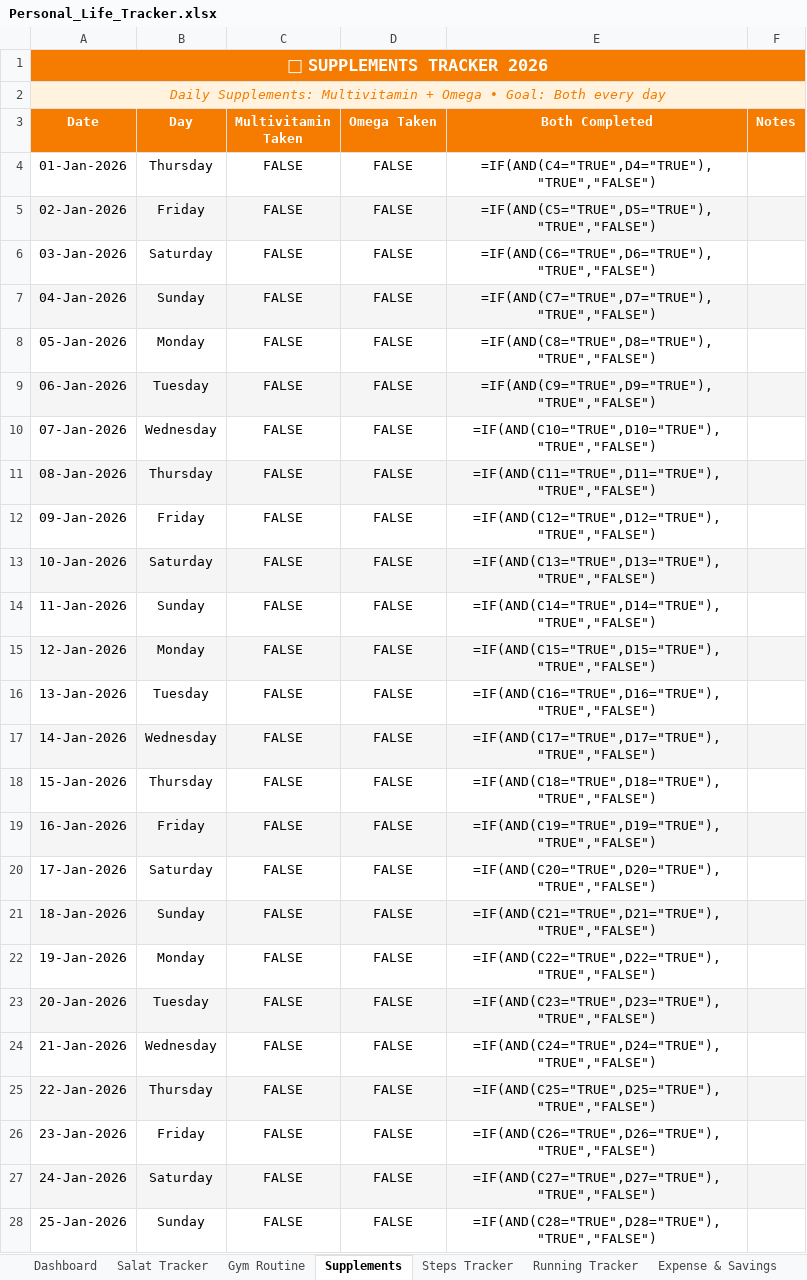
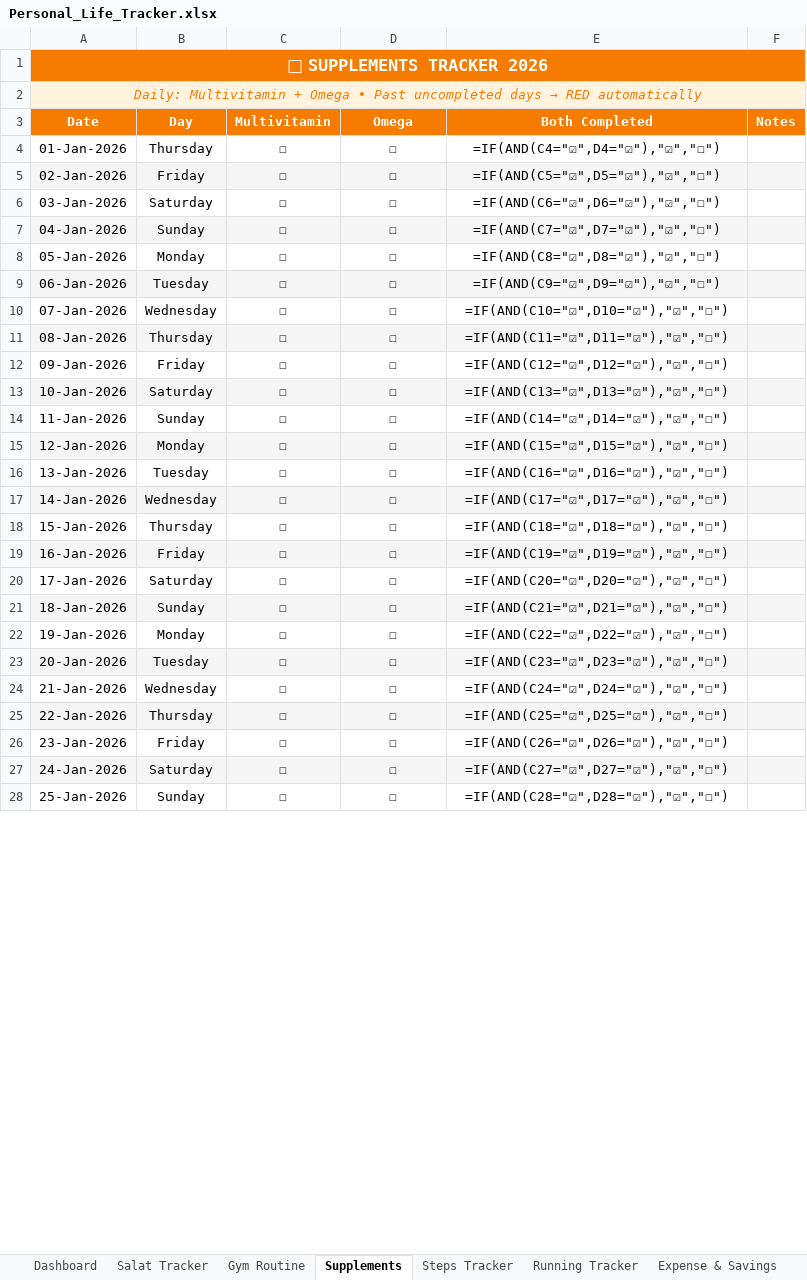
Before and after one commit to khaledhasanirfan/habit-tracker, an Excel workbook: Personal_Life_Tracker.xlsx, sheet Supplements, drawn as a sheet; only a part is shown; values as stored, in another font and other column widths than the file's, no borders; formulas without a stored value are shown as written; conditional formats not drawn; the diff covers the shown part only; the diff names each change by its address in the sheet, - before the commit and + after, or states it on an @@ line.

```diff
--- a/Personal_Life_Tracker.xlsx (sheet Supplements)
+++ b/Personal_Life_Tracker.xlsx (sheet Supplements)
@@ A2 (Date): Daily Supplements: Multivitamin + Omega • Goal: Both every day → Daily: Multivitamin + Omega • Past uncompleted days → RED automatically @@
-C3: Multivitamin Taken
+C3: Multivitamin
-D3: Omega Taken
+D3: Omega
-C4:C28 (Multivitamin): FALSE
+C4:C28 (Multivitamin): ☐
-D4:D28 (Omega): FALSE
+D4:D28 (Omega): ☐
-E4 (Both Completed): =IF(AND(C4="TRUE",D4="TRUE"),"TRUE","FALSE")
+E4 (Both Completed): =IF(AND(C4="☑",D4="☑"),"☑","☐")
-E5 (Both Completed): =IF(AND(C5="TRUE",D5="TRUE"),"TRUE","FALSE")
+E5 (Both Completed): =IF(AND(C5="☑",D5="☑"),"☑","☐")
-E6 (Both Completed): =IF(AND(C6="TRUE",D6="TRUE"),"TRUE","FALSE")
+E6 (Both Completed): =IF(AND(C6="☑",D6="☑"),"☑","☐")
-E7 (Both Completed): =IF(AND(C7="TRUE",D7="TRUE"),"TRUE","FALSE")
+E7 (Both Completed): =IF(AND(C7="☑",D7="☑"),"☑","☐")
-E8 (Both Completed): =IF(AND(C8="TRUE",D8="TRUE"),"TRUE","FALSE")
+E8 (Both Completed): =IF(AND(C8="☑",D8="☑"),"☑","☐")
-E9 (Both Completed): =IF(AND(C9="TRUE",D9="TRUE"),"TRUE","FALSE")
+E9 (Both Completed): =IF(AND(C9="☑",D9="☑"),"☑","☐")
-E10 (Both Completed): =IF(AND(C10="TRUE",D10="TRUE"),"TRUE","FALSE")
+E10 (Both Completed): =IF(AND(C10="☑",D10="☑"),"☑","☐")
-E11 (Both Completed): =IF(AND(C11="TRUE",D11="TRUE"),"TRUE","FALSE")
+E11 (Both Completed): =IF(AND(C11="☑",D11="☑"),"☑","☐")
-E12 (Both Completed): =IF(AND(C12="TRUE",D12="TRUE"),"TRUE","FALSE")
+E12 (Both Completed): =IF(AND(C12="☑",D12="☑"),"☑","☐")
-E13 (Both Completed): =IF(AND(C13="TRUE",D13="TRUE"),"TRUE","FALSE")
+E13 (Both Completed): =IF(AND(C13="☑",D13="☑"),"☑","☐")
-E14 (Both Completed): =IF(AND(C14="TRUE",D14="TRUE"),"TRUE","FALSE")
+E14 (Both Completed): =IF(AND(C14="☑",D14="☑"),"☑","☐")
-E15 (Both Completed): =IF(AND(C15="TRUE",D15="TRUE"),"TRUE","FALSE")
+E15 (Both Completed): =IF(AND(C15="☑",D15="☑"),"☑","☐")
-E16 (Both Completed): =IF(AND(C16="TRUE",D16="TRUE"),"TRUE","FALSE")
+E16 (Both Completed): =IF(AND(C16="☑",D16="☑"),"☑","☐")
-E17 (Both Completed): =IF(AND(C17="TRUE",D17="TRUE"),"TRUE","FALSE")
+E17 (Both Completed): =IF(AND(C17="☑",D17="☑"),"☑","☐")
-E18 (Both Completed): =IF(AND(C18="TRUE",D18="TRUE"),"TRUE","FALSE")
+E18 (Both Completed): =IF(AND(C18="☑",D18="☑"),"☑","☐")
-E19 (Both Completed): =IF(AND(C19="TRUE",D19="TRUE"),"TRUE","FALSE")
+E19 (Both Completed): =IF(AND(C19="☑",D19="☑"),"☑","☐")
-E20 (Both Completed): =IF(AND(C20="TRUE",D20="TRUE"),"TRUE","FALSE")
+E20 (Both Completed): =IF(AND(C20="☑",D20="☑"),"☑","☐")
-E21 (Both Completed): =IF(AND(C21="TRUE",D21="TRUE"),"TRUE","FALSE")
+E21 (Both Completed): =IF(AND(C21="☑",D21="☑"),"☑","☐")
-E22 (Both Completed): =IF(AND(C22="TRUE",D22="TRUE"),"TRUE","FALSE")
+E22 (Both Completed): =IF(AND(C22="☑",D22="☑"),"☑","☐")
-E23 (Both Completed): =IF(AND(C23="TRUE",D23="TRUE"),"TRUE","FALSE")
+E23 (Both Completed): =IF(AND(C23="☑",D23="☑"),"☑","☐")
-E24 (Both Completed): =IF(AND(C24="TRUE",D24="TRUE"),"TRUE","FALSE")
+E24 (Both Completed): =IF(AND(C24="☑",D24="☑"),"☑","☐")
-E25 (Both Completed): =IF(AND(C25="TRUE",D25="TRUE"),"TRUE","FALSE")
+E25 (Both Completed): =IF(AND(C25="☑",D25="☑"),"☑","☐")
-E26 (Both Completed): =IF(AND(C26="TRUE",D26="TRUE"),"TRUE","FALSE")
+E26 (Both Completed): =IF(AND(C26="☑",D26="☑"),"☑","☐")
-E27 (Both Completed): =IF(AND(C27="TRUE",D27="TRUE"),"TRUE","FALSE")
+E27 (Both Completed): =IF(AND(C27="☑",D27="☑"),"☑","☐")
-E28 (Both Completed): =IF(AND(C28="TRUE",D28="TRUE"),"TRUE","FALSE")
+E28 (Both Completed): =IF(AND(C28="☑",D28="☑"),"☑","☐")
```
Also changed, not shown: 1020 edited cells elsewhere in this sheet, sheet Salat Tracker, sheet Steps Tracker, sheet Running Tracker, sheet Gym Routine, sheet Monthly Summary, sheet Goals & Settings, 2 more sheets, charts or pictures, 1 other file.
